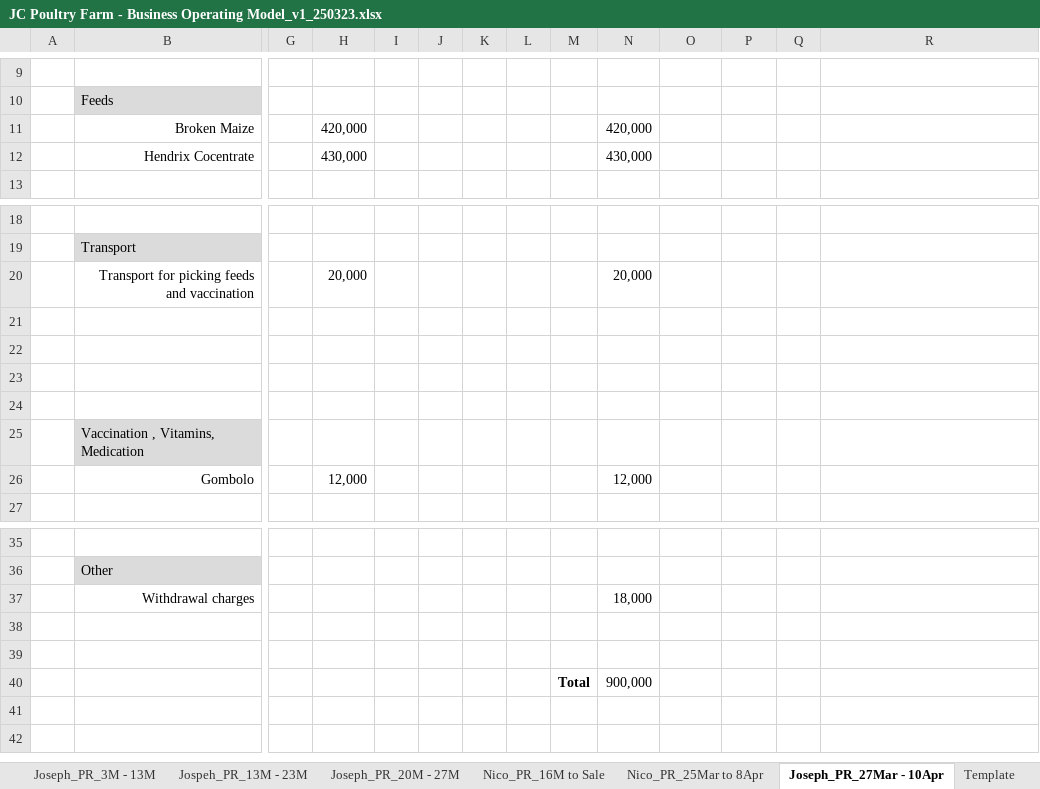
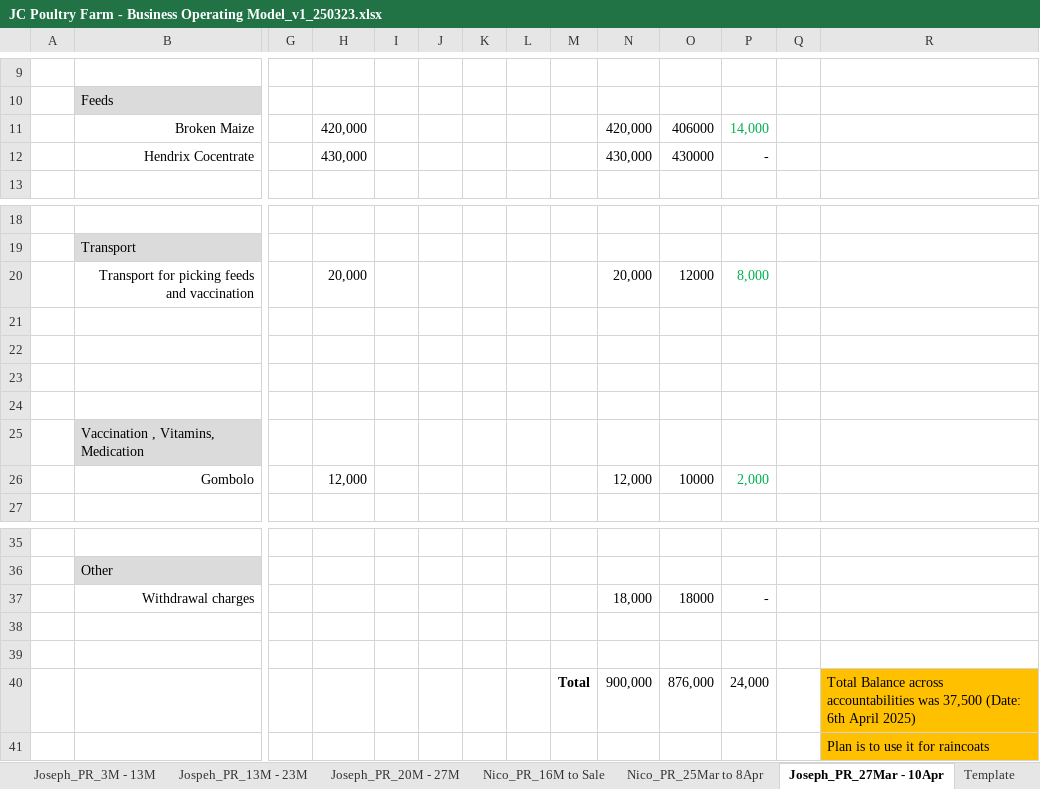
Before and after one commit to mattykuch/jc-farms, an Excel workbook: R/data/JC Poultry Farm - Business Operating Model_v1_250323.xlsx, sheet Joseph_PR_27Mar - 10Apr, drawn as a sheet; only a part is shown, gaps mark what is left out; values as stored, in another font and other column widths than the file's, no borders; removed rows and columns are numbered as before the commit, all else as after; rows hold the shown columns only; the diff names each change by its address in the sheet, - before the commit and + after, or states it on an @@ line.

```diff
--- a/R/data/JC Poultry Farm - Business Operating Model_v1_250323.xlsx (sheet Joseph_PR_27Mar - 10Apr)
+++ b/R/data/JC Poultry Farm - Business Operating Model_v1_250323.xlsx (sheet Joseph_PR_27Mar - 10Apr)
-O11: (empty)
+O11: 406000
-P11: (empty)
+P11: 14,000
-O12: (empty)
+O12: 430000
-P12: (empty)
+P12: -
-O20: (empty)
+O20: 12000
-P20: (empty)
+P20: 8,000
-O26: (empty)
+O26: 10000
-P26: (empty)
+P26: 2,000
-O37: (empty)
+O37: 18000
-P37: (empty)
+P37: -
-row 40:  |  |  |  |  |  |  |  | Total | 900,000
+row 40:  |  |  |  |  |  |  |  | Total | 900,000 | 876,000 | 24,000 |  | Total Balance across accountabilities was 37,500 (Date: 6th April 2025)
+row 41:  |  |  |  |  |  |  |  |  |  |  |  |  | Plan is to use it for raincoats
```
Also changed, not shown: sheet 20250128 to 20250323, sheet Nico_PR_25Mar to 8Apr, other sheet tabs, R/data/jc_farms_transaction_data_20250403.xlsx.
